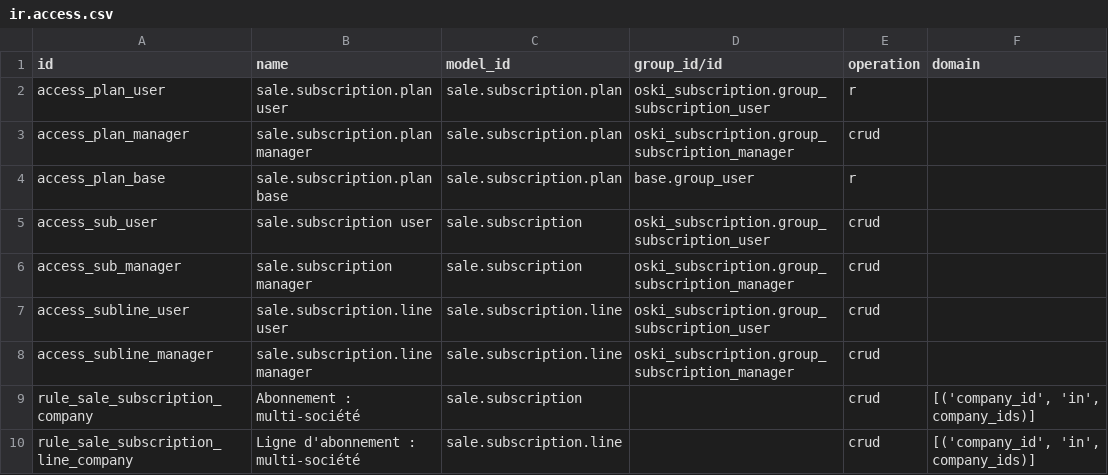
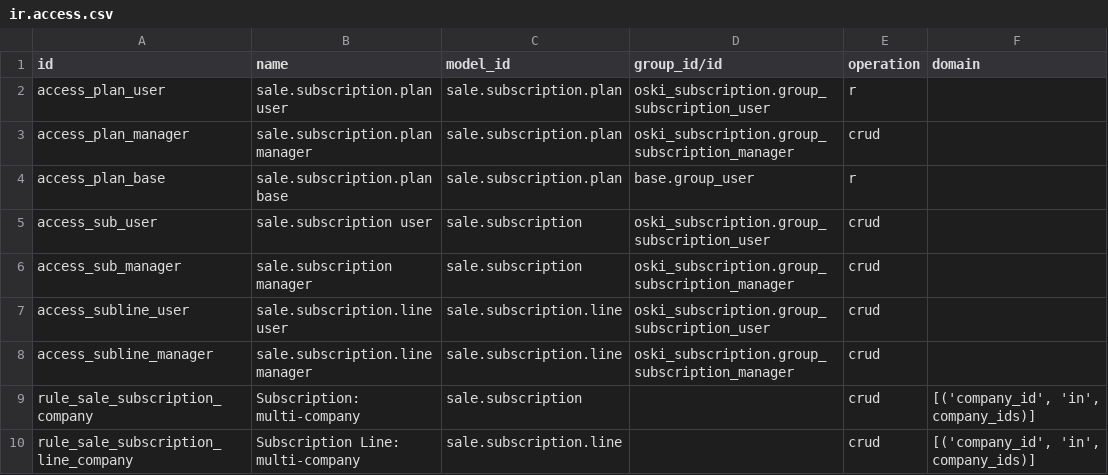
Before and after one commit to stagenie/odooskills-odoo-apps, a CSV file: oski_subscription/security/ir.access.csv, drawn as a sheet.

```diff
--- a/oski_subscription/security/ir.access.csv
+++ b/oski_subscription/security/ir.access.csv
@@ -8,3 +8,3 @@ access_subline_user,sale.subscription.line user,sale.subscription.line,oski_subs
 access_subline_manager,sale.subscription.line manager,sale.subscription.line,oski_subscription.group_subscription_manager,crud,
-rule_sale_subscription_company,Abonnement : multi-société,sale.subscription,,crud,"[('company_id', 'in', company_ids)]"
-rule_sale_subscription_line_company,Ligne d'abonnement : multi-société,sale.subscription.line,,crud,"[('company_id', 'in', company_ids)]"
+rule_sale_subscription_company,Subscription: multi-company,sale.subscription,,crud,"[('company_id', 'in', company_ids)]"
+rule_sale_subscription_line_company,Subscription Line: multi-company,sale.subscription.line,,crud,"[('company_id', 'in', company_ids)]"
```
Also changed, not shown: 13 other files.
